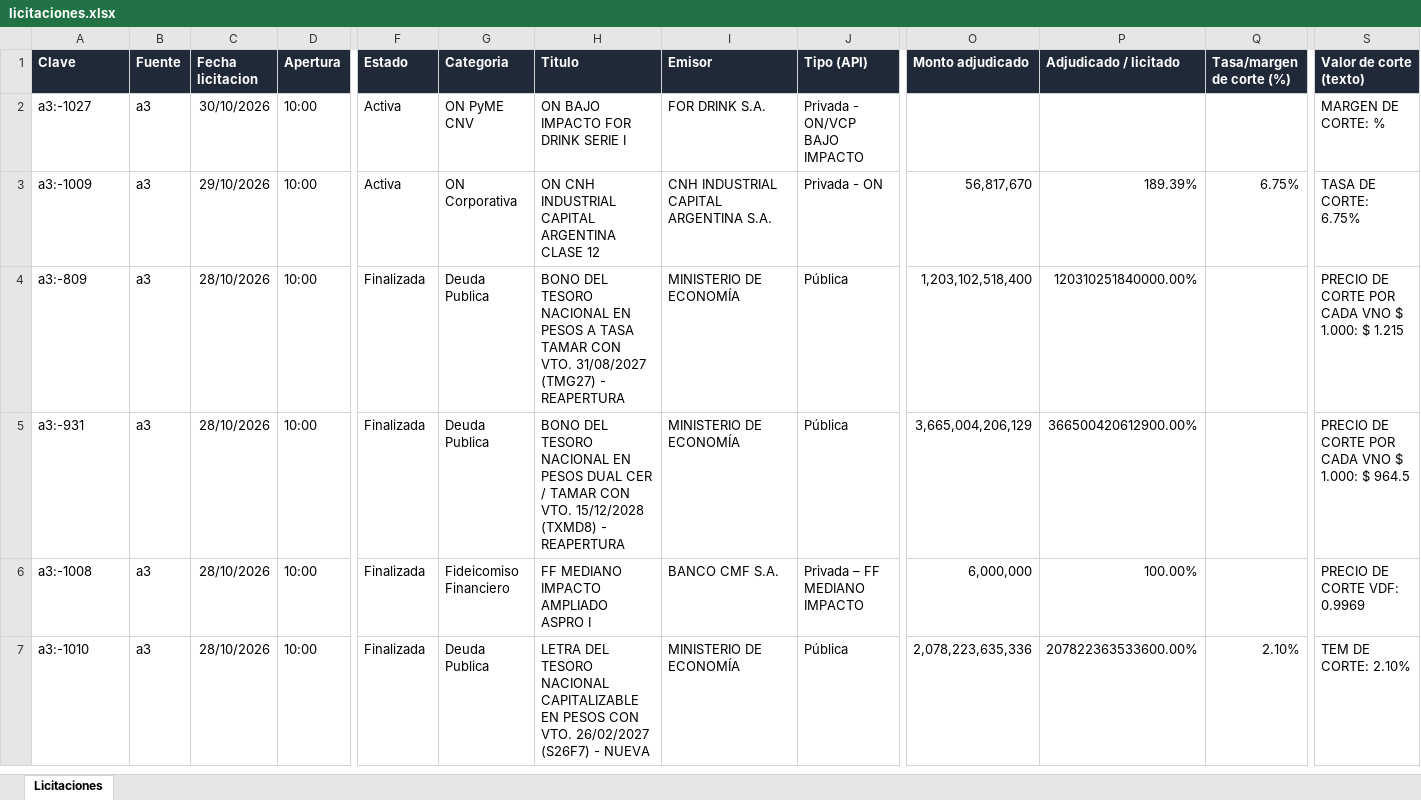
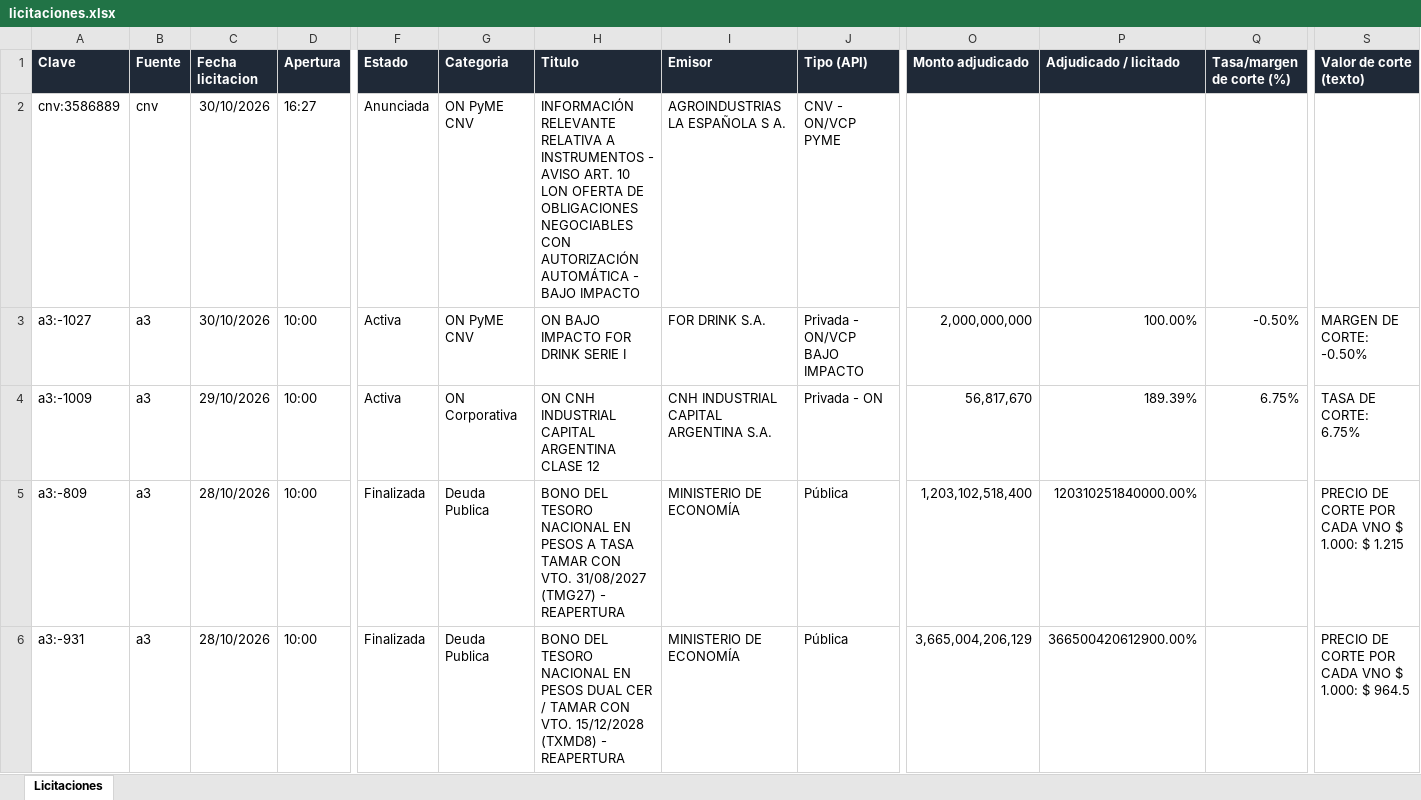
Before and after one commit to francogalante12-creator/Monitor-de-Licitaciones, an Excel workbook: datos/licitaciones.xlsx, sheet Licitaciones, drawn as a sheet; only a part is shown, gaps mark what is left out; the shorter side is filled out with more unchanged rows; values as stored, in another font and other column widths than the file's, no borders; table styles not drawn; addresses are those after the commit; rows hold the shown columns only; the diff names each change by its address in the sheet, - before the commit and + after, or states it on an @@ line.

```diff
--- a/datos/licitaciones.xlsx (sheet Licitaciones)
+++ b/datos/licitaciones.xlsx (sheet Licitaciones)
+row 2: cnv:3586889 | cnv | 30/10/2026 | 16:27 | Anunciada | ON PyME CNV | INFORMACIÓN RELEVANTE RELATIVA A INSTRUMENTOS - AVISO ART. 10 LON OFERTA DE OBLIGACIONES NEGOCIABLES CON AUTORIZACIÓN AUTOMÁTICA - BAJO IMPACTO | AGROINDUSTRIAS LA ESPAÑOLA S A. | CNV - ON/VCP PYME
-O3 (Monto adjudicado): (empty)
+O3 (Monto adjudicado): 2,000,000,000
-P3 (Adjudicado / licitado): (empty)
+P3 (Adjudicado / licitado): 100.00%
-Q3 (Tasa/margen de corte (%)): (empty)
+Q3 (Tasa/margen de corte (%)): -0.50%
-S3 (Valor de corte (texto)): MARGEN DE CORTE: %
+S3 (Valor de corte (texto)): MARGEN DE CORTE: -0.50%
```
Also changed, not shown: 3 other files.
